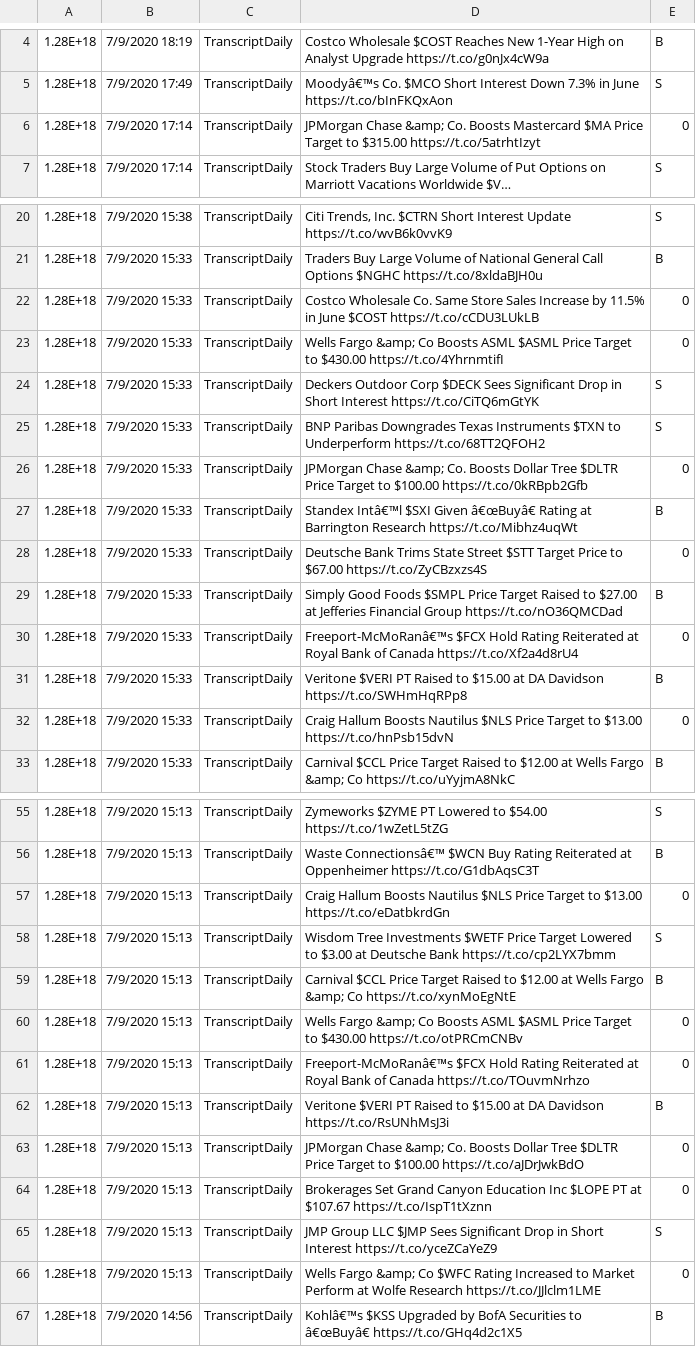
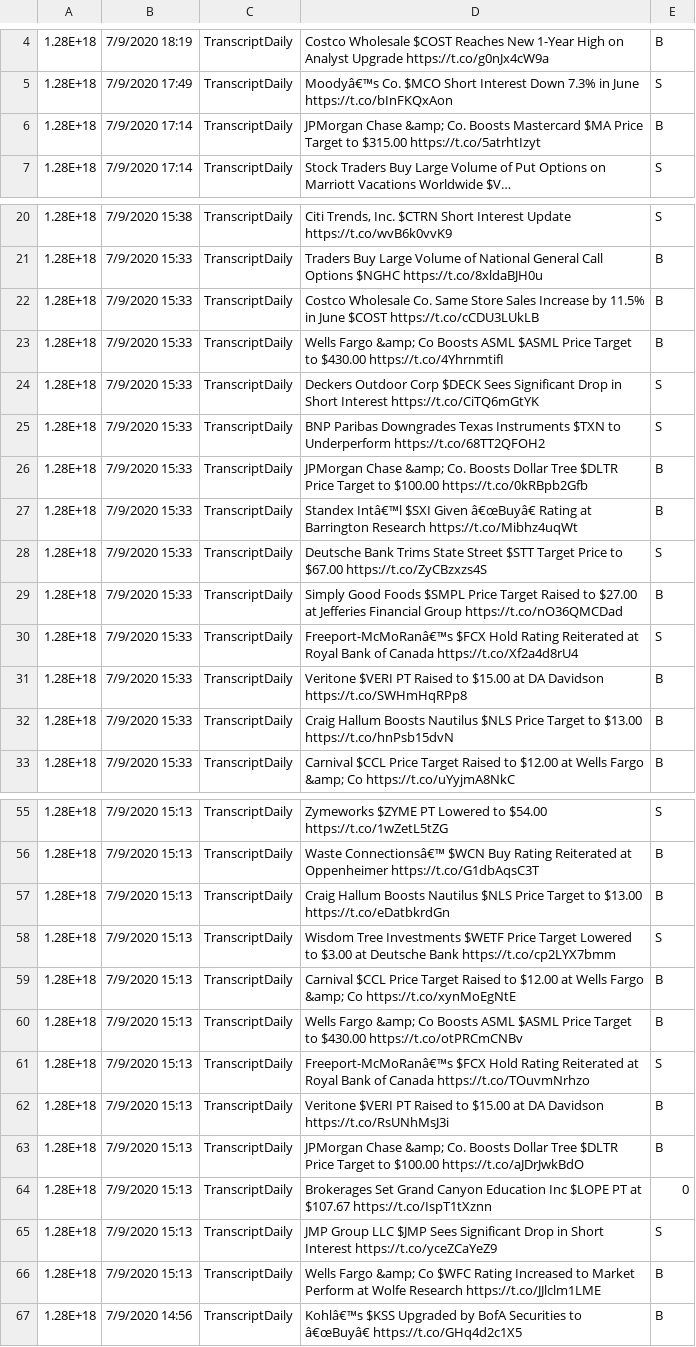
Before and after one commit to DT021/Twitter_Sentiment_Analysis_-_LSTM_Price_Prediction, a CSV file: Shubhra/RNN-LSTM-SENTIMENTS/Training Model/Data/transcriptdaily.csv, drawn as a sheet; only a part is shown, gaps mark what is left out; long unchanged cells end in …; the diff covers the shown part only; the diff names each change by its address in the sheet, - before the commit and + after, or states it on an @@ line.

```diff
--- a/Shubhra/RNN-LSTM-SENTIMENTS/Training Model/Data/transcriptdaily.csv
+++ b/Shubhra/RNN-LSTM-SENTIMENTS/Training Model/Data/transcriptdaily.csv
-E6: 0
+E6: B
-E22:E23: 0
+E22:E23: B
-E26: 0
+E26: B
-E28: 0
+E28: S
-E30: 0
+E30: S
-E32: 0
+E32: B
-E57: 0
+E57: B
-E60: 0
+E60: B
-E61: 0
+E61: S
-E63: 0
+E63: B
-E66: 0
+E66: B
```
Also changed, not shown: 3 edited cells elsewhere in this file, Shubhra/RNN-LSTM-SENTIMENTS/Training Model/Data/Apple-Twitter-Sentiment-DFE.csv, 7 other files.
